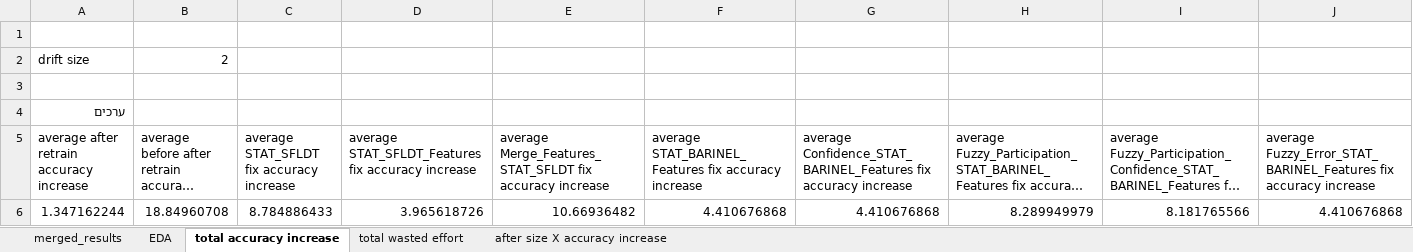
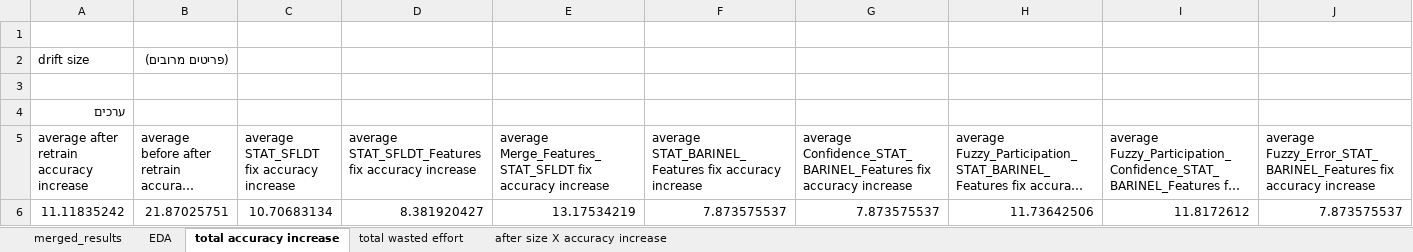
Before and after one commit to yoavzelinger/APPETITE, an Excel workbook: data/results/results_final.xlsx, sheet total accuracy increase, drawn as a sheet; only a part is shown; long unchanged cells end in …; values as stored, in another font and other column widths than the file's, no borders; charts and pictures not drawn; removed rows and columns are numbered as before the commit, all else as after; rows hold the shown columns only; the diff names each change by its address in the sheet, - before the commit and + after, or states it on an @@ line.

```diff
--- a/data/results/results_final.xlsx (sheet total accuracy increase)
+++ b/data/results/results_final.xlsx (sheet total accuracy increase)
-B2: 2
+B2: (פריטים מרובים)
-row 6: 1.347162244 | 18.84960708 | 8.784886433 | 3.965618726 | 10.66936482 | 4.410676868 | 4.410676868 | 8.289949979 | 8.181765566 | 4.410676868
+row 6: 11.11835242 | 21.87025751 | 10.70683134 | 8.381920427 | 13.17534219 | 7.873575537 | 7.873575537 | 11.73642506 | 11.8172612 | 7.873575537
```
Also changed, not shown: sheet merged_results, sheet after size X accuracy increase, sheet total wasted effort, sheet EDA, charts or pictures.
